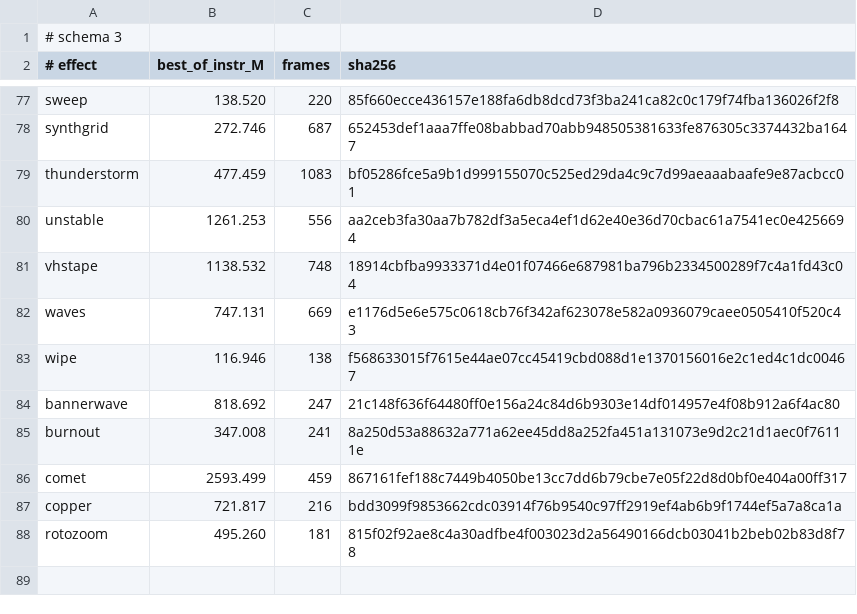
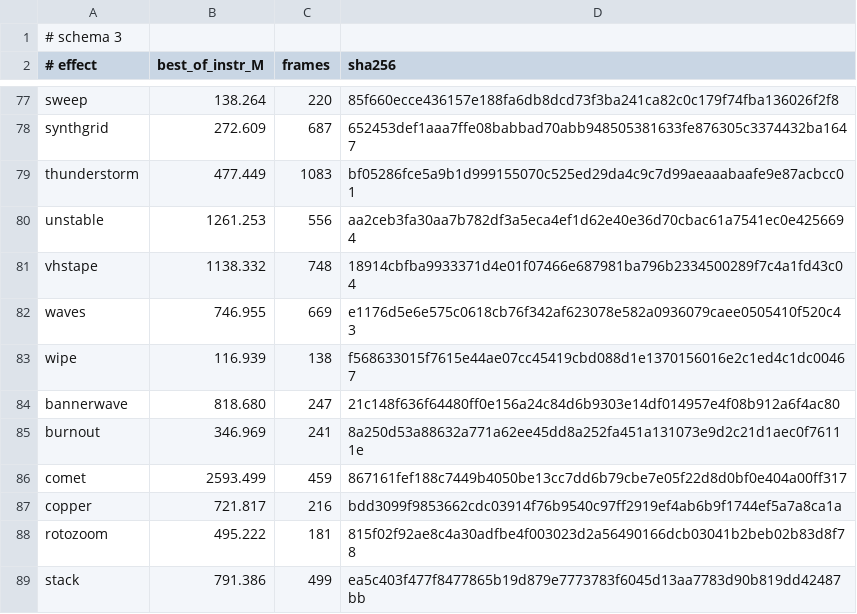
Before and after one commit to blackopsrepl/glyphfx, a TSV file: tools/perf/baseline.tsv, drawn as a sheet; only a part is shown, gaps mark what is left out; the diff covers the shown part only; the diff names each change by its address in the sheet, - before the commit and + after, or states it on an @@ line.

Commit message:
feat(effects): add stack, a falling tetromino text reveal

```diff
--- a/tools/perf/baseline.tsv
+++ b/tools/perf/baseline.tsv
-B77 (best_of_instr_M): 138.520
+B77 (best_of_instr_M): 138.264
-B78 (best_of_instr_M): 272.746
+B78 (best_of_instr_M): 272.609
-B79 (best_of_instr_M): 477.459
+B79 (best_of_instr_M): 477.449
-B81 (best_of_instr_M): 1138.532
+B81 (best_of_instr_M): 1138.332
-B82 (best_of_instr_M): 747.131
+B82 (best_of_instr_M): 746.955
-B83 (best_of_instr_M): 116.946
+B83 (best_of_instr_M): 116.939
-B84 (best_of_instr_M): 818.692
+B84 (best_of_instr_M): 818.680
-B85 (best_of_instr_M): 347.008
+B85 (best_of_instr_M): 346.969
-B88 (best_of_instr_M): 495.260
+B88 (best_of_instr_M): 495.222
+row 89: stack | 791.386 | 499 | ea5c403f477f8477865b19d879e7773783f6045d13aa7783d90b819dd42487bb
```
Also changed, not shown: 17 edited cells elsewhere in this file, 21 other files.
